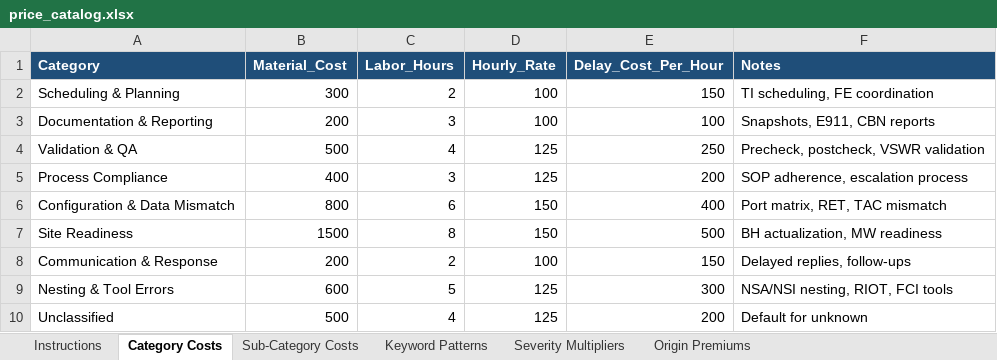
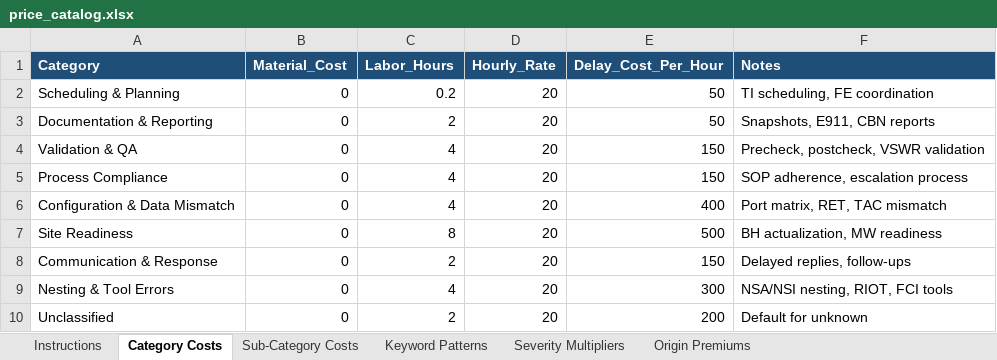
Before and after one commit to rhonyroyce/AI-Escalation, an Excel workbook: price_catalog.xlsx, sheet Category Costs, drawn as a sheet; values as stored, in another font and other column widths than the file's, no borders; the diff names each change by its address in the sheet, - before the commit and + after, or states it on an @@ line.

```diff
--- a/price_catalog.xlsx (sheet Category Costs)
+++ b/price_catalog.xlsx (sheet Category Costs)
-B2 (Material_Cost): 300
+B2 (Material_Cost): 0
-C2 (Labor_Hours): 2
+C2 (Labor_Hours): 0.2
-D2:D3 (Hourly_Rate): 100
+D2:D3 (Hourly_Rate): 20
-E2 (Delay_Cost_Per_Hour): 150
+E2 (Delay_Cost_Per_Hour): 50
-B3 (Material_Cost): 200
+B3 (Material_Cost): 0
-C3 (Labor_Hours): 3
+C3 (Labor_Hours): 2
-E3 (Delay_Cost_Per_Hour): 100
+E3 (Delay_Cost_Per_Hour): 50
-B4 (Material_Cost): 500
+B4 (Material_Cost): 0
-D4:D5 (Hourly_Rate): 125
+D4:D5 (Hourly_Rate): 20
-E4 (Delay_Cost_Per_Hour): 250
+E4 (Delay_Cost_Per_Hour): 150
-B5 (Material_Cost): 400
+B5 (Material_Cost): 0
-C5 (Labor_Hours): 3
+C5 (Labor_Hours): 4
-E5 (Delay_Cost_Per_Hour): 200
+E5 (Delay_Cost_Per_Hour): 150
-B6 (Material_Cost): 800
+B6 (Material_Cost): 0
-C6 (Labor_Hours): 6
+C6 (Labor_Hours): 4
-D6:D7 (Hourly_Rate): 150
+D6:D7 (Hourly_Rate): 20
-B7 (Material_Cost): 1500
+B7 (Material_Cost): 0
-B8 (Material_Cost): 200
+B8 (Material_Cost): 0
-D8 (Hourly_Rate): 100
+D8 (Hourly_Rate): 20
-B9 (Material_Cost): 600
+B9 (Material_Cost): 0
-C9 (Labor_Hours): 5
+C9 (Labor_Hours): 4
-D9:D10 (Hourly_Rate): 125
+D9:D10 (Hourly_Rate): 20
-B10 (Material_Cost): 500
+B10 (Material_Cost): 0
-C10 (Labor_Hours): 4
+C10 (Labor_Hours): 2
```
Also changed, not shown: sheet Sub-Category Costs, sheet Keyword Patterns, 1 other file.
